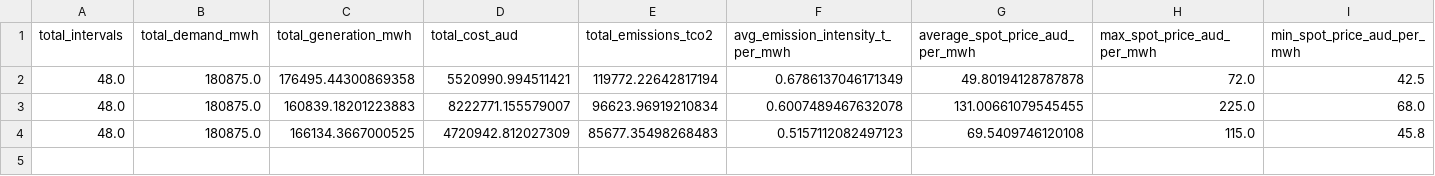
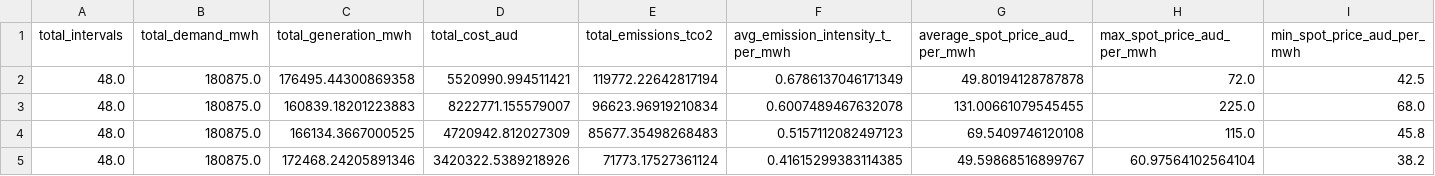
Before and after one commit to mahmudurah/nem-dispatch-simulator, a CSV file: output/scenario_comparison_summary.csv, drawn as a sheet; only a part is shown; rows hold the shown columns only; the diff names each change by its address in the sheet, - before the commit and + after, or states it on an @@ line.

Commit message:
Add real AEMO market data ingestion, 2024-2026 empirical analysis, price parity sizing, and multi-tab executive portal

```diff
--- a/output/scenario_comparison_summary.csv
+++ b/output/scenario_comparison_summary.csv
+row 5: 48.0 | 180875.0 | 172468.24205891346 | 3420322.5389218926 | 71773.17527361124 | 0.41615299383114385 | 49.59868516899767 | 60.97564102564104 | 38.2
```
Also changed, not shown: 17 other files.
